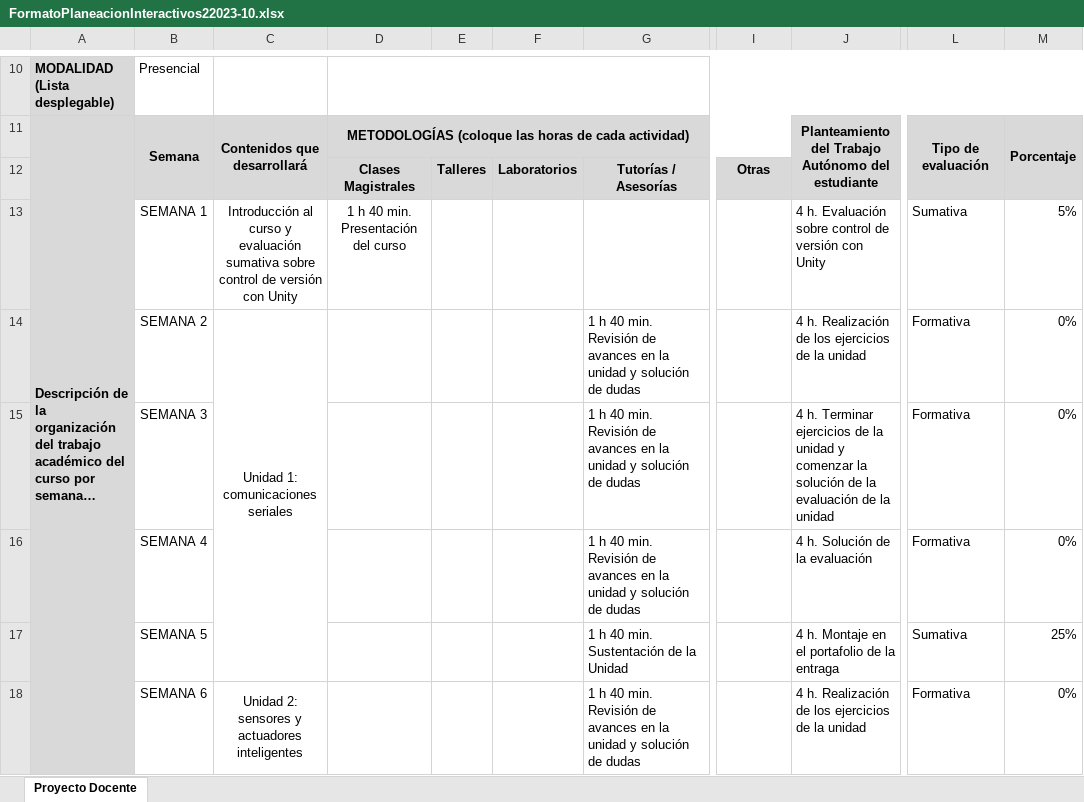
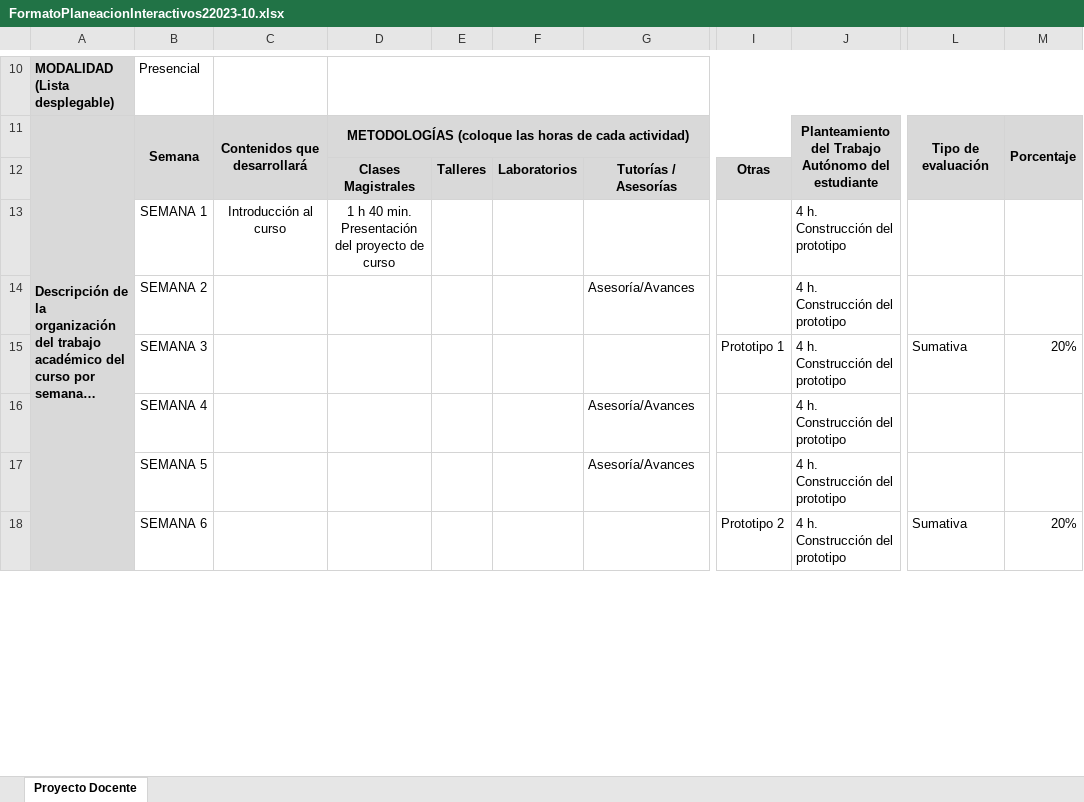
Before and after one commit to juanferfranco/SistemasFisicosInteractivos2, an Excel workbook: docs/_static/FormatoPlaneacionInteractivos22023-10.xlsx, sheet Proyecto Docente, drawn as a sheet; only a part is shown, gaps mark what is left out; long unchanged cells end in …; values as stored, in another font and other column widths than the file's, no borders; the diff covers the shown part only; the diff names each change by its address in the sheet, - before the commit and + after, or states it on an @@ line.

```diff
--- a/docs/_static/FormatoPlaneacionInteractivos22023-10.xlsx (sheet Proyecto Docente)
+++ b/docs/_static/FormatoPlaneacionInteractivos22023-10.xlsx (sheet Proyecto Docente)
-C13: …al curso y evaluación sumativa sobre control de versión con Unity
+C13: …al curso
-D13: 1 h 40 min. Presentación del curso
+D13: 1 h 40 min. Presentación del proyecto de curso
-J13: 4 h. Evaluación sobre control de versión con Unity
+J13: 4 h. Construcción del prototipo
-L13: Sumativa
+L13: (empty)
-M13: 5%
+M13: (empty)
-C14: Unidad 1: comunicaciones seriales
+C14: (empty)
-C14:C17 merged
-G14: 1 h 40 min. Revisión de avances en la unidad y solución de dudas
+G14: Asesoría/Avances
-J14: 4 h. Realización de los ejercicios de la unidad
+J14: 4 h. Construcción del prototipo
-L14: Formativa
+L14: (empty)
-M14: 0%
+M14: (empty)
-G15: 1 h 40 min. Revisión de avances en la unidad y solución de dudas
+G15: (empty)
-I15: (empty)
+I15: Prototipo 1
-J15: 4 h. Terminar ejercicios de la unidad y comenzar la solución de la evaluación de la unidad
+J15: 4 h. Construcción del prototipo
-L15: Formativa
+L15: Sumativa
-M15: 0%
+M15: 20%
-G16: 1 h 40 min. Revisión de avances en la unidad y solución de dudas
+G16: Asesoría/Avances
-J16: 4 h. Solución de la evaluación
+J16: 4 h. Construcción del prototipo
-L16: Formativa
+L16: (empty)
-M16: 0%
+M16: (empty)
-G17: 1 h 40 min. Sustentación de la Unidad
+G17: Asesoría/Avances
-J17: 4 h. Montaje en el portafolio de la entraga
+J17: 4 h. Construcción del prototipo
-L17: Sumativa
+L17: (empty)
-M17: 25%
+M17: (empty)
-C18: Unidad 2: sensores y actuadores inteligentes
+C18: (empty)
-C18:C21 merged
-G18: 1 h 40 min. Revisión de avances en la unidad y solución de dudas
+G18: (empty)
-I18: (empty)
+I18: Prototipo 2
-J18: 4 h. Realización de los ejercicios de la unidad
+J18: 4 h. Construcción del prototipo
-L18: Formativa
+L18: Sumativa
-M18: 0%
+M18: 20%
```
Also changed, not shown: 49 edited cells and merged cells elsewhere in this sheet, 11 other files.
